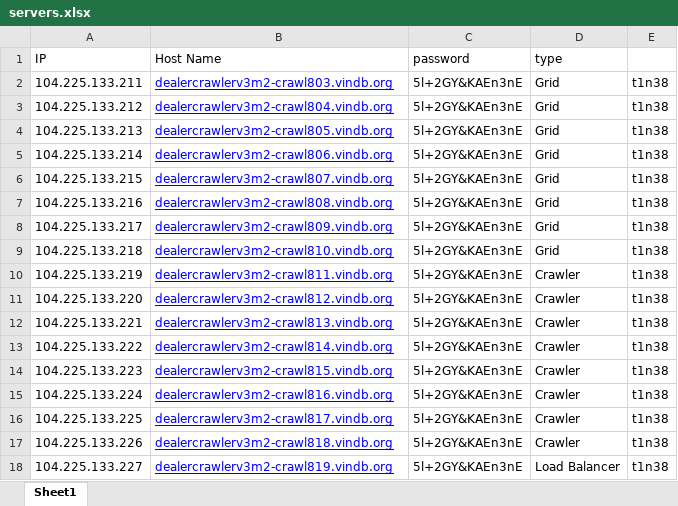
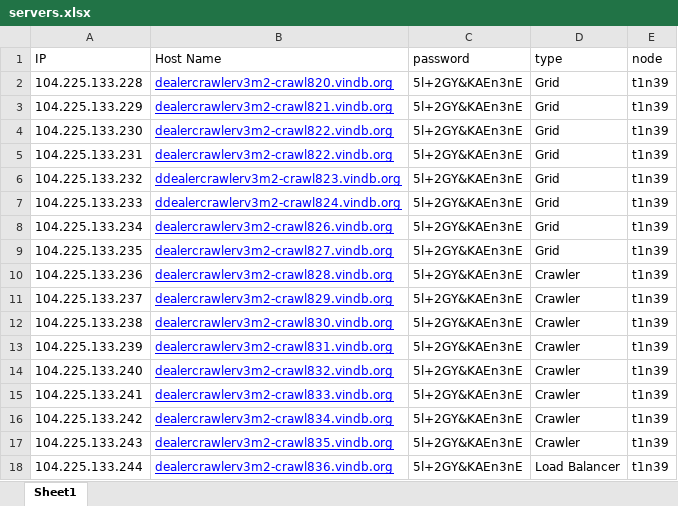
Before and after one commit to codelover1110/Auto_Deploying, an Excel workbook: servers.xlsx, sheet Sheet1, drawn as a sheet; values as stored, in another font and other column widths than the file's, no borders; the diff names each change by its address in the sheet, - before the commit and + after, or states it on an @@ line.

```diff
--- a/servers.xlsx (sheet Sheet1)
+++ b/servers.xlsx (sheet Sheet1)
-E1: (empty)
+E1: node
-A2 (IP): 104.225.133.211
+A2 (IP): 104.225.133.228
-B2 (Host Name): dealercrawlerv3m2-crawl803.vindb.org
+B2 (Host Name): dealercrawlerv3m2-crawl820.vindb.org
-E2:E18 (node): t1n38
+E2:E18 (node): t1n39
-A3 (IP): 104.225.133.212
+A3 (IP): 104.225.133.229
-B3 (Host Name): dealercrawlerv3m2-crawl804.vindb.org
+B3 (Host Name): dealercrawlerv3m2-crawl821.vindb.org
-A4 (IP): 104.225.133.213
+A4 (IP): 104.225.133.230
-B4 (Host Name): dealercrawlerv3m2-crawl805.vindb.org
+B4 (Host Name): dealercrawlerv3m2-crawl822.vindb.org
-A5 (IP): 104.225.133.214
+A5 (IP): 104.225.133.231
-B5 (Host Name): dealercrawlerv3m2-crawl806.vindb.org
+B5 (Host Name): dealercrawlerv3m2-crawl822.vindb.org
-A6 (IP): 104.225.133.215
+A6 (IP): 104.225.133.232
-B6 (Host Name): dealercrawlerv3m2-crawl807.vindb.org
+B6 (Host Name): ddealercrawlerv3m2-crawl823.vindb.org
-A7 (IP): 104.225.133.216
+A7 (IP): 104.225.133.233
-B7 (Host Name): dealercrawlerv3m2-crawl808.vindb.org
+B7 (Host Name): ddealercrawlerv3m2-crawl824.vindb.org
-A8 (IP): 104.225.133.217
+A8 (IP): 104.225.133.234
-B8 (Host Name): dealercrawlerv3m2-crawl809.vindb.org
+B8 (Host Name): dealercrawlerv3m2-crawl826.vindb.org
-A9 (IP): 104.225.133.218
+A9 (IP): 104.225.133.235
-B9 (Host Name): dealercrawlerv3m2-crawl810.vindb.org
+B9 (Host Name): dealercrawlerv3m2-crawl827.vindb.org
-A10 (IP): 104.225.133.219
+A10 (IP): 104.225.133.236
-B10 (Host Name): dealercrawlerv3m2-crawl811.vindb.org
+B10 (Host Name): dealercrawlerv3m2-crawl828.vindb.org
-A11 (IP): 104.225.133.220
+A11 (IP): 104.225.133.237
-B11 (Host Name): dealercrawlerv3m2-crawl812.vindb.org
+B11 (Host Name): dealercrawlerv3m2-crawl829.vindb.org
-A12 (IP): 104.225.133.221
+A12 (IP): 104.225.133.238
-B12 (Host Name): dealercrawlerv3m2-crawl813.vindb.org
+B12 (Host Name): dealercrawlerv3m2-crawl830.vindb.org
-A13 (IP): 104.225.133.222
+A13 (IP): 104.225.133.239
-B13 (Host Name): dealercrawlerv3m2-crawl814.vindb.org
+B13 (Host Name): dealercrawlerv3m2-crawl831.vindb.org
-A14 (IP): 104.225.133.223
+A14 (IP): 104.225.133.240
-B14 (Host Name): dealercrawlerv3m2-crawl815.vindb.org
+B14 (Host Name): dealercrawlerv3m2-crawl832.vindb.org
-A15 (IP): 104.225.133.224
+A15 (IP): 104.225.133.241
-B15 (Host Name): dealercrawlerv3m2-crawl816.vindb.org
+B15 (Host Name): dealercrawlerv3m2-crawl833.vindb.org
-A16 (IP): 104.225.133.225
+A16 (IP): 104.225.133.242
-B16 (Host Name): dealercrawlerv3m2-crawl817.vindb.org
+B16 (Host Name): dealercrawlerv3m2-crawl834.vindb.org
-A17 (IP): 104.225.133.226
+A17 (IP): 104.225.133.243
-B17 (Host Name): dealercrawlerv3m2-crawl818.vindb.org
+B17 (Host Name): dealercrawlerv3m2-crawl835.vindb.org
-A18 (IP): 104.225.133.227
+A18 (IP): 104.225.133.244
-B18 (Host Name): dealercrawlerv3m2-crawl819.vindb.org
+B18 (Host Name): dealercrawlerv3m2-crawl836.vindb.org
```
Also changed, not shown: 2 other files.
